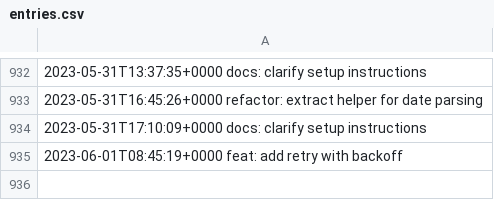
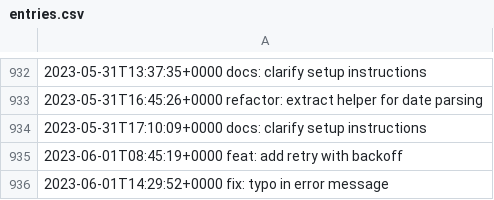
Before and after one commit to LostSFG/ts, a CSV file: data/entries.csv, drawn as a sheet; only a part is shown, gaps mark what is left out.

Commit message:
fix: typo in error message

```diff
--- a/data/entries.csv
+++ b/data/entries.csv
@@ -935 +935,2 @@
 2023-06-01T08:45:19+0000  feat: add retry with backoff
+2023-06-01T14:29:52+0000  fix: typo in error message
```
